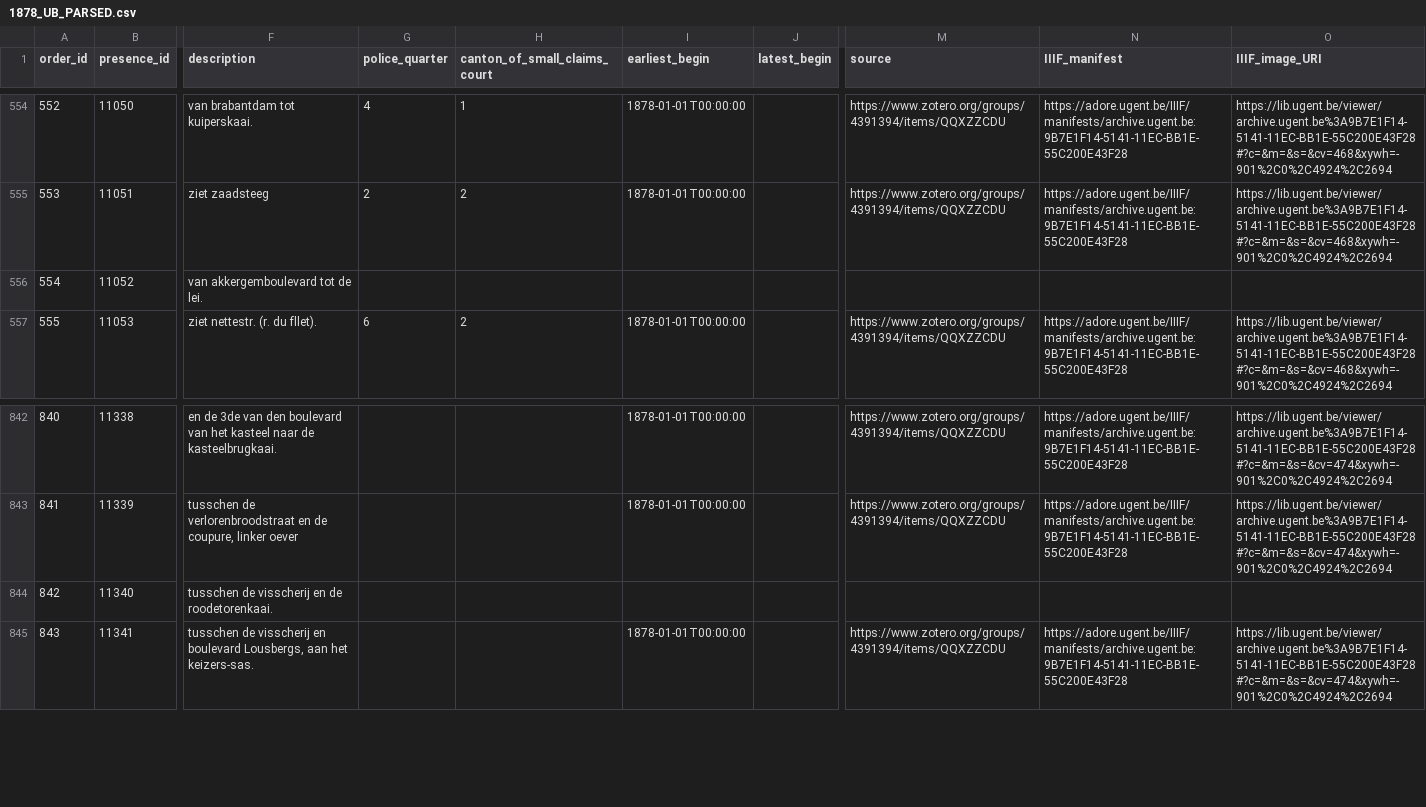
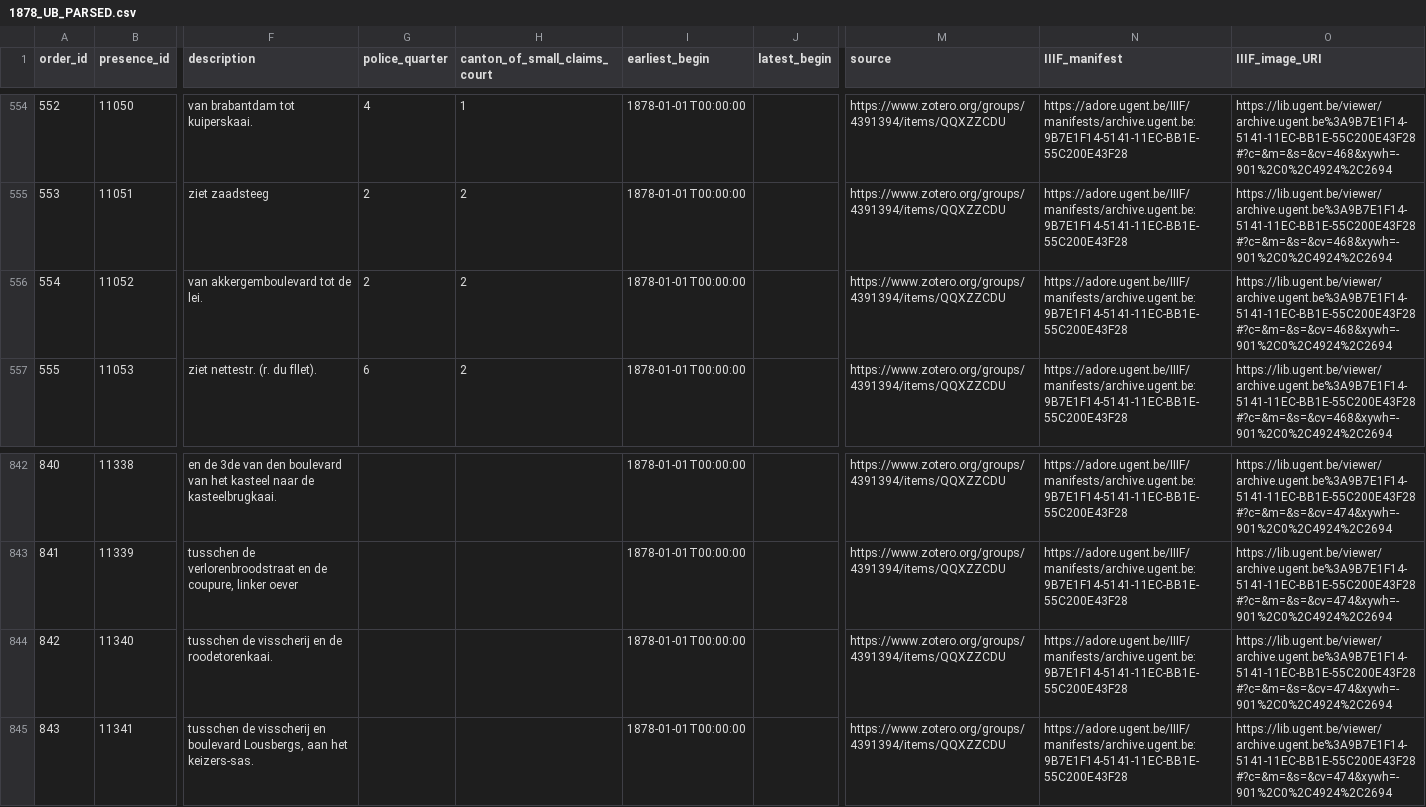
Before and after one commit to VincentDucatteeuw/Ghent-Gazetteer, a CSV file: data/derived/place observations/Wegwijzers der Stad Gent/Street indexes/1878_UB_PARSED.csv, drawn as a sheet; only a part is shown, gaps mark what is left out; the diff names each change by its address in the sheet, - before the commit and + after, or states it on an @@ line.

```diff
--- a/data/derived/place observations/Wegwijzers der Stad Gent/Street indexes/1878_UB_PARSED.csv
+++ b/data/derived/place observations/Wegwijzers der Stad Gent/Street indexes/1878_UB_PARSED.csv
-G556 (police_quarter): (empty)
+G556 (police_quarter): 2
-H556 (canton_of_small_claims_court): (empty)
+H556 (canton_of_small_claims_court): 2
-I556 (earliest_begin): (empty)
+I556 (earliest_begin): 1878-01-01T00:00:00
-M556 (source): (empty)
+M556 (source): https://www.zotero.org/groups/4391394/items/QQXZZCDU
-N556 (IIIF_manifest): (empty)
+N556 (IIIF_manifest): https://adore.ugent.be/IIIF/manifests/archive.ugent.be:9B7E1F14-5141-11EC-BB1E-55C200E43F28
-O556 (IIIF_image_URI): (empty)
+O556 (IIIF_image_URI): https://lib.ugent.be/viewer/archive.ugent.be%3A9B7E1F14-5141-11EC-BB1E-55C200E43F28#?c=&m=&s=&cv=468&xywh=-901%2C0%2C4924%2C2694
-I844 (earliest_begin): (empty)
+I844 (earliest_begin): 1878-01-01T00:00:00
-M844 (source): (empty)
+M844 (source): https://www.zotero.org/groups/4391394/items/QQXZZCDU
-N844 (IIIF_manifest): (empty)
+N844 (IIIF_manifest): https://adore.ugent.be/IIIF/manifests/archive.ugent.be:9B7E1F14-5141-11EC-BB1E-55C200E43F28
-O844 (IIIF_image_URI): (empty)
+O844 (IIIF_image_URI): https://lib.ugent.be/viewer/archive.ugent.be%3A9B7E1F14-5141-11EC-BB1E-55C200E43F28#?c=&m=&s=&cv=474&xywh=-901%2C0%2C4924%2C2694
```
Also changed, not shown: data/derived/place observations/Wegwijzers der Stad Gent/Street indexes/1898_UB_PARSED.csv, 1 other file.
